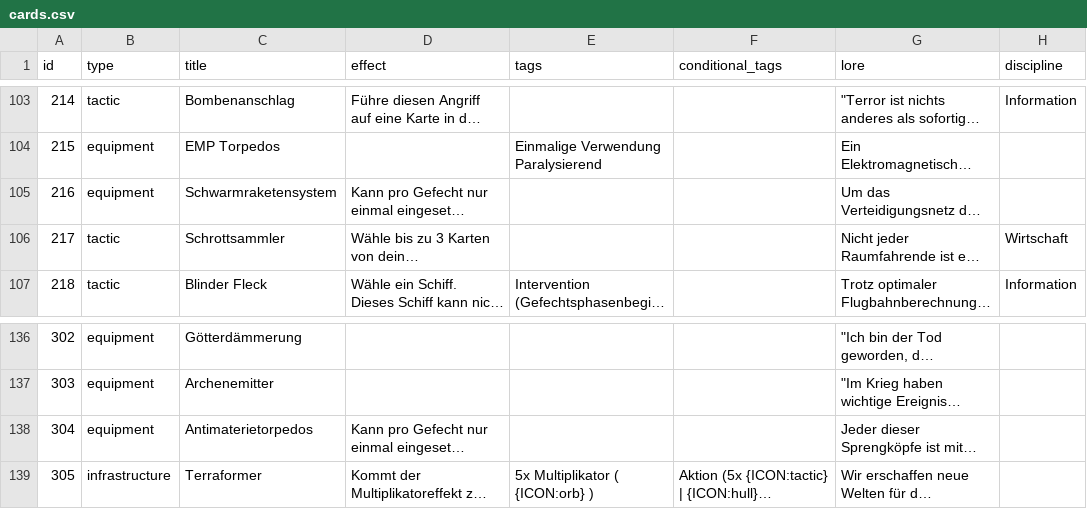
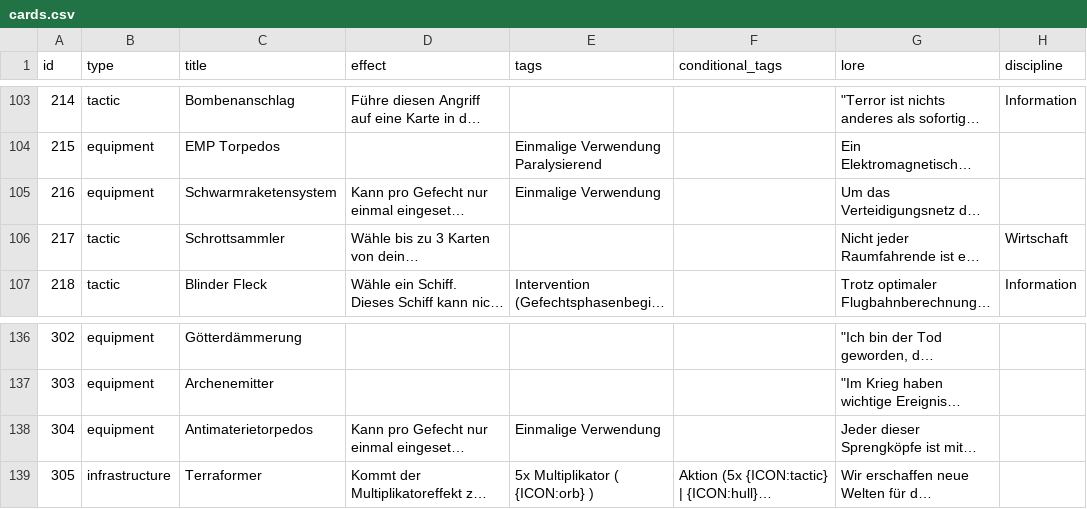
Before and after one commit to chrthom/outer-colonies, a CSV file: misc/cards.csv, drawn as a sheet; only a part is shown, gaps mark what is left out; long unchanged cells end in …; the diff names each change by its address in the sheet, - before the commit and + after, or states it on an @@ line.

Commit message:
fix: add missing single-use tags for cards 216 and 304

```diff
--- a/misc/cards.csv
+++ b/misc/cards.csv
-E105 (tags): (empty)
+E105 (tags): Einmalige Verwendung
-E138 (tags): (empty)
+E138 (tags): Einmalige Verwendung
```
Also changed, not shown: 1 other file.
